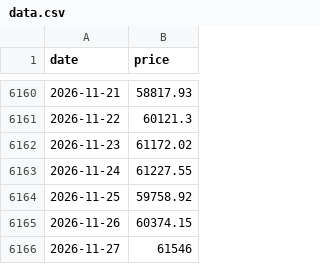
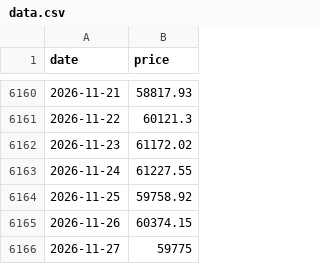
Before and after one commit to daveybitcoins/DaveyBitcoins-Website, a CSV file: data.csv, drawn as a sheet; only a part is shown, gaps mark what is left out.

```diff
--- a/data.csv
+++ b/data.csv
@@ -6165,2 +6165,2 @@ date,price
 2026-11-26,60374.15
-2026-11-27,61546
+2026-11-27,59775
```
Also changed, not shown: data_qqq.csv, data_spy.csv, 2 other files.
